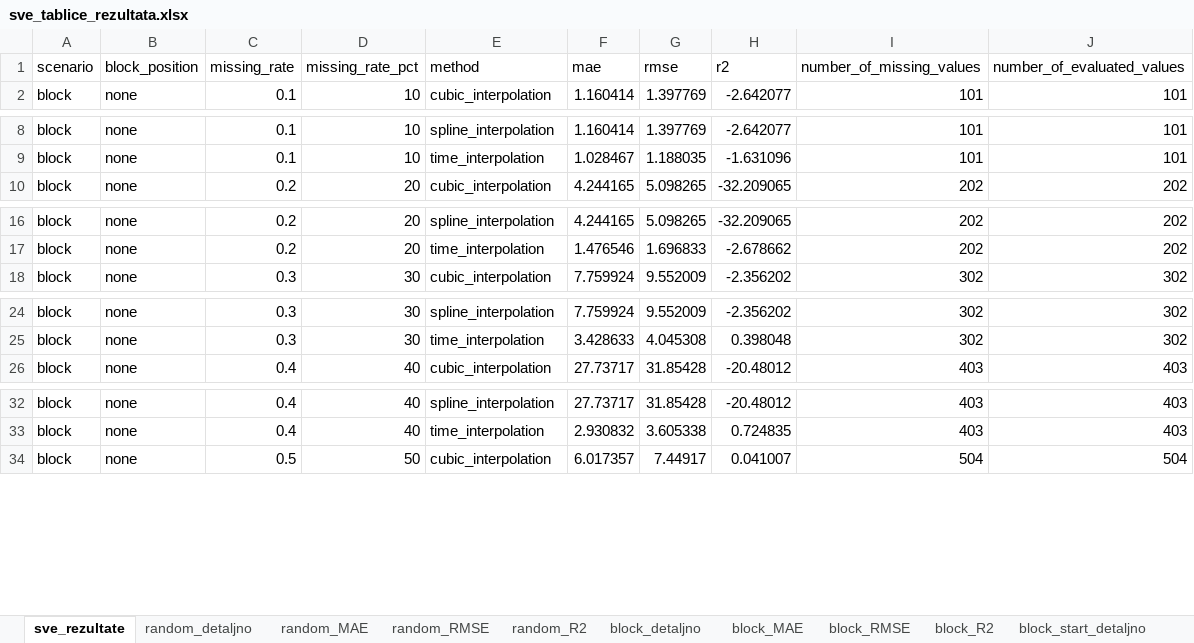
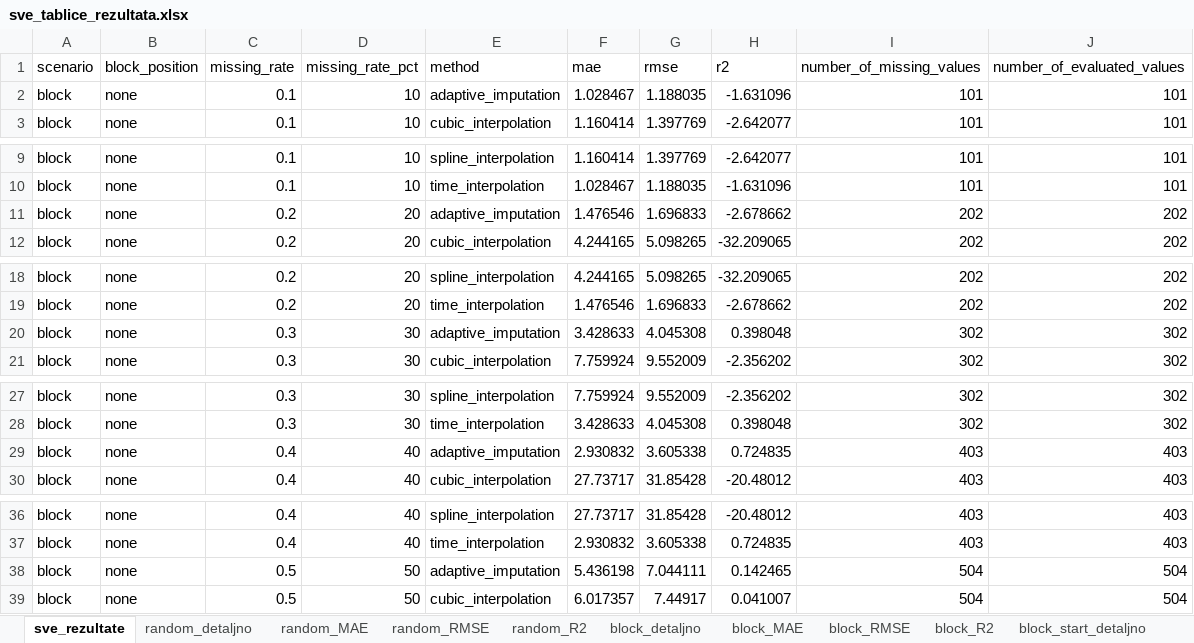
Before and after one commit to cokoman1811/diplomski-u-cu, an Excel workbook: results/tablice/sve_tablice_rezultata.xlsx, sheet sve_rezultate, drawn as a sheet; only a part is shown, gaps mark what is left out; values as stored, in another font and other column widths than the file's, no borders; the diff covers the shown part only; the diff names each change by its address in the sheet, - before the commit and + after, or states it on an @@ line.

```diff
--- a/results/tablice/sve_tablice_rezultata.xlsx (sheet sve_rezultate)
+++ b/results/tablice/sve_tablice_rezultata.xlsx (sheet sve_rezultate)
+row 2: block | none | 0.1 | 10 | adaptive_imputation | 1.028467 | 1.188035 | -1.631096 | 101 | 101
+row 11: block | none | 0.2 | 20 | adaptive_imputation | 1.476546 | 1.696833 | -2.678662 | 202 | 202
+row 20: block | none | 0.3 | 30 | adaptive_imputation | 3.428633 | 4.045308 | 0.398048 | 302 | 302
+row 29: block | none | 0.4 | 40 | adaptive_imputation | 2.930832 | 3.605338 | 0.724835 | 403 | 403
+row 38: block | none | 0.5 | 50 | adaptive_imputation | 5.436198 | 7.044111 | 0.142465 | 504 | 504
```
Also changed, not shown: 35 added rows elsewhere in this sheet, sheet block_detaljno, sheet block_start_detaljno, sheet block_end_detaljno, sheet random_detaljno, sheet block_middle_detaljno, 45 other files.
